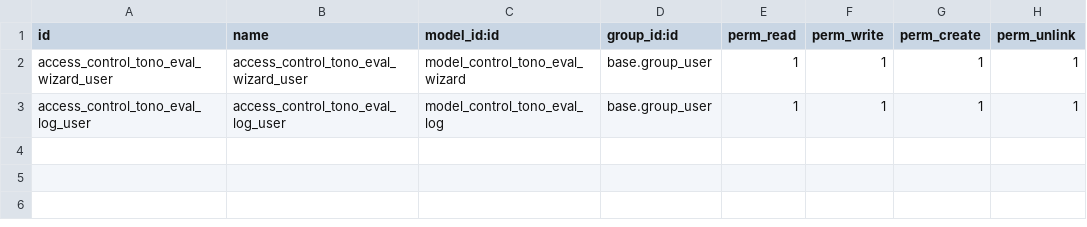
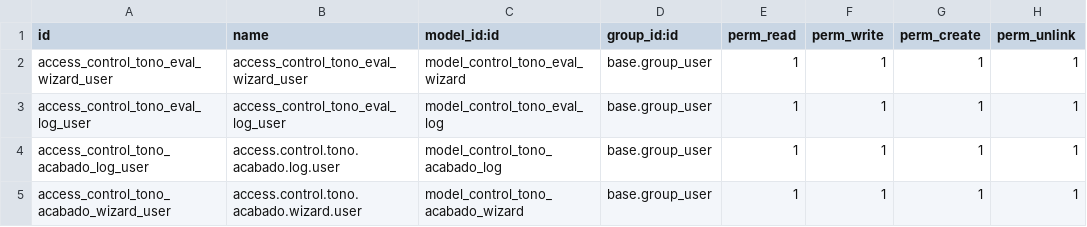
Before and after one commit to perucodex/idetex, a CSV file: idtx_batch_quality/security/ir.model.access.csv, drawn as a sheet; the diff names each change by its address in the sheet, - before the commit and + after, or states it on an @@ line.

Commit message:
Ultimo cambio de quality

```diff
--- a/idtx_batch_quality/security/ir.model.access.csv
+++ b/idtx_batch_quality/security/ir.model.access.csv
+row 4: access_control_tono_acabado_log_user | access.control.tono.acabado.log.user | model_control_tono_acabado_log | base.group_user | 1 | 1 | 1 | 1
+row 5: access_control_tono_acabado_wizard_user | access.control.tono.acabado.wizard.user | model_control_tono_acabado_wizard | base.group_user | 1 | 1 | 1 | 1
```
Also changed, not shown: 11 other files.
